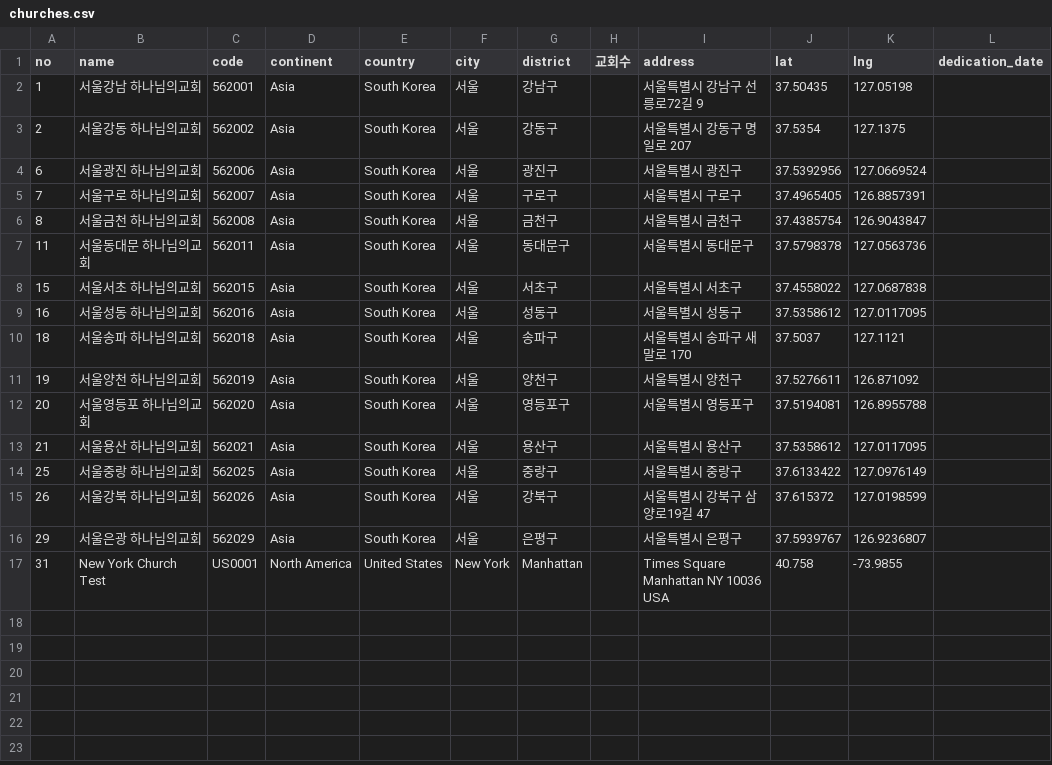
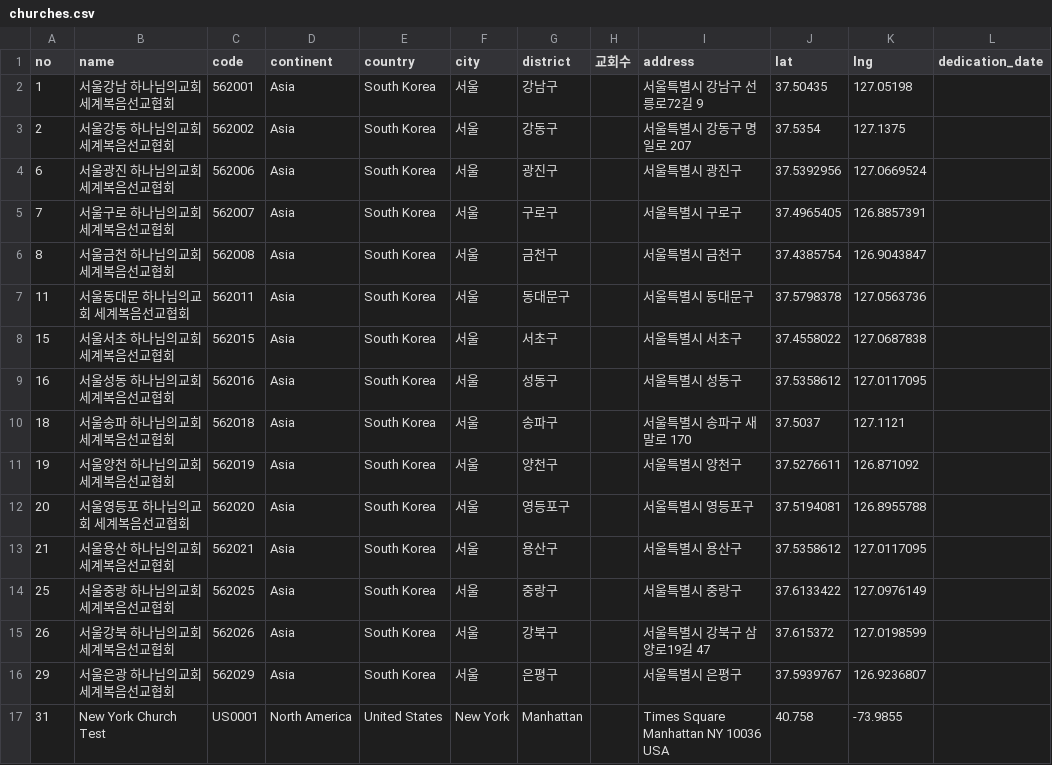
Before and after one commit to suhaw123-sketch/Church-of-God-Map, a CSV file: data/churches.csv, drawn as a sheet; only a part is shown; the diff names each change by its address in the sheet, - before the commit and + after, or states it on an @@ line.

Commit message:
Update churches.csv

```diff
--- a/data/churches.csv
+++ b/data/churches.csv
-B2 (name): 서울강남 하나님의교회
+B2 (name): 서울강남 하나님의교회 세계복음선교협회
-B3 (name): 서울강동 하나님의교회
+B3 (name): 서울강동 하나님의교회 세계복음선교협회
-B4 (name): 서울광진 하나님의교회
+B4 (name): 서울광진 하나님의교회 세계복음선교협회
-B5 (name): 서울구로 하나님의교회
+B5 (name): 서울구로 하나님의교회 세계복음선교협회
-B6 (name): 서울금천 하나님의교회
+B6 (name): 서울금천 하나님의교회 세계복음선교협회
-B7 (name): 서울동대문 하나님의교회
+B7 (name): 서울동대문 하나님의교회 세계복음선교협회
-B8 (name): 서울서초 하나님의교회
+B8 (name): 서울서초 하나님의교회 세계복음선교협회
-B9 (name): 서울성동 하나님의교회
+B9 (name): 서울성동 하나님의교회 세계복음선교협회
-B10 (name): 서울송파 하나님의교회
+B10 (name): 서울송파 하나님의교회 세계복음선교협회
-B11 (name): 서울양천 하나님의교회
+B11 (name): 서울양천 하나님의교회 세계복음선교협회
-B12 (name): 서울영등포 하나님의교회
+B12 (name): 서울영등포 하나님의교회 세계복음선교협회
-B13 (name): 서울용산 하나님의교회
+B13 (name): 서울용산 하나님의교회 세계복음선교협회
-B14 (name): 서울중랑 하나님의교회
+B14 (name): 서울중랑 하나님의교회 세계복음선교협회
-B15 (name): 서울강북 하나님의교회
+B15 (name): 서울강북 하나님의교회 세계복음선교협회
-B16 (name): 서울은광 하나님의교회
+B16 (name): 서울은광 하나님의교회 세계복음선교협회
```
